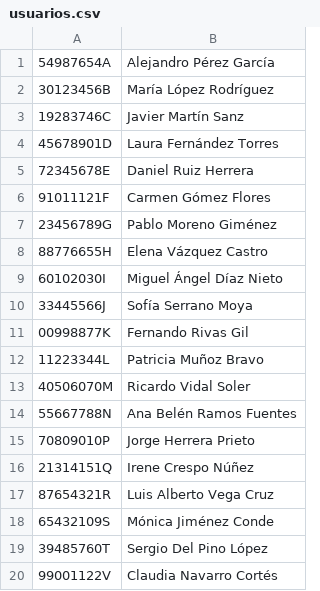
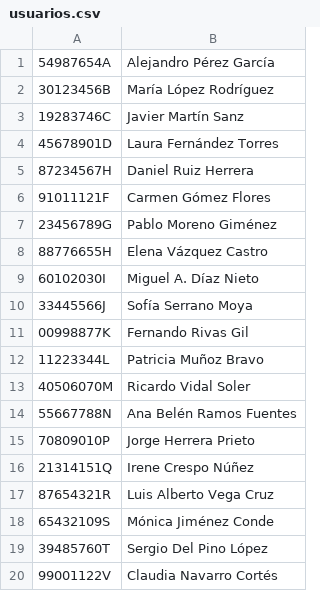
Before and after one commit to nihillo/gest-biblioteca-bash, a CSV file: usuarios.csv, drawn as a sheet.

Commit message:
comandos usuarios

```diff
--- a/usuarios.csv
+++ b/usuarios.csv
@@ -4,3 +4,3 @@
 45678901D|Laura Fernández Torres
-72345678E|Daniel Ruiz Herrera
+87234567H|Daniel Ruiz Herrera
 91011121F|Carmen Gómez Flores
@@ -8,3 +8,3 @@
 88776655H|Elena Vázquez Castro
-60102030I|Miguel Ángel Díaz Nieto
+60102030I|Miguel A. Díaz Nieto
 33445566J|Sofía Serrano Moya
```
Also changed, not shown: 3 other files.
